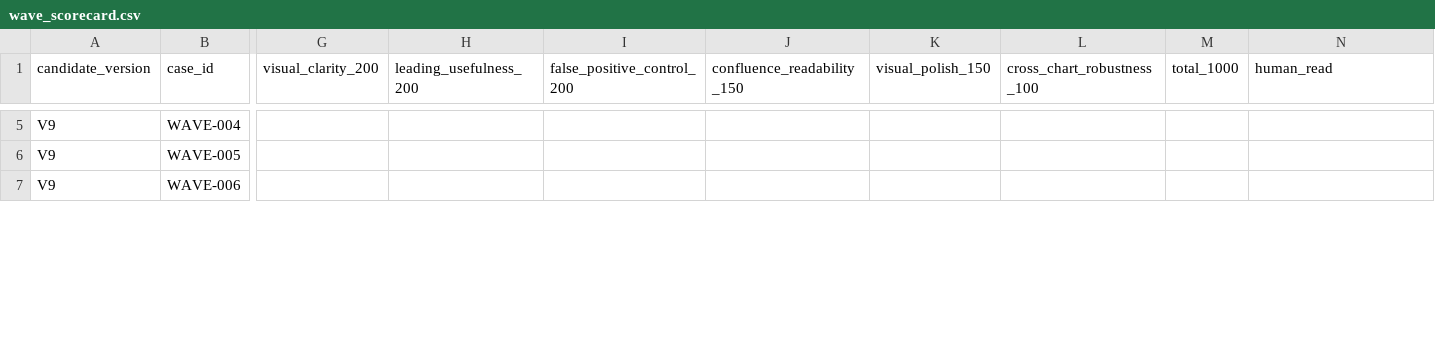
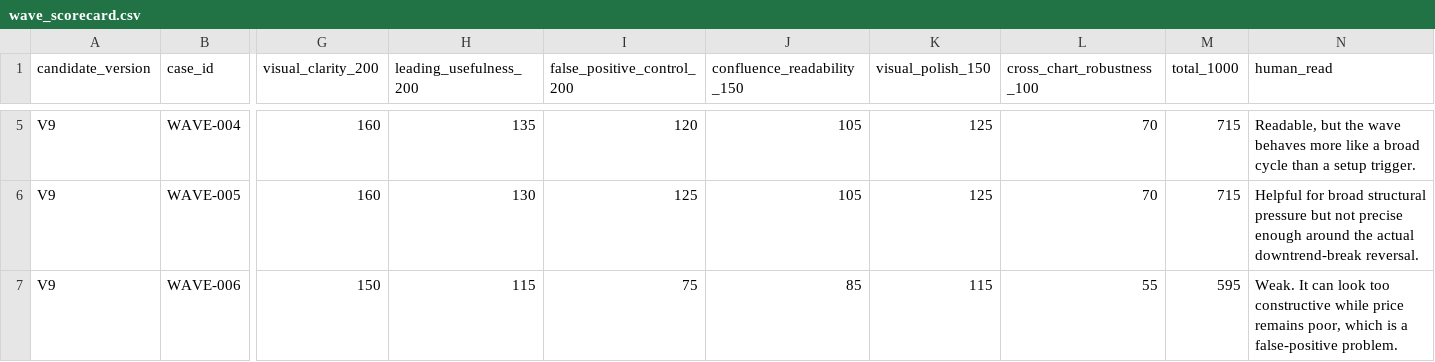
Before and after one commit to Bstaff95/Riskflow, a CSV file: research/wave_tests/wave_scorecard.csv, drawn as a sheet; only a part is shown, gaps mark what is left out; the diff covers the shown part only; the diff names each change by its address in the sheet, - before the commit and + after, or states it on an @@ line.

Commit message:
Checkpoint pressure wave experiment

```diff
--- a/research/wave_tests/wave_scorecard.csv
+++ b/research/wave_tests/wave_scorecard.csv
-G5:G6 (visual_clarity_200): (empty)
+G5:G6 (visual_clarity_200): 160
-H5 (leading_usefulness_200): (empty)
+H5 (leading_usefulness_200): 135
-I5 (false_positive_control_200): (empty)
+I5 (false_positive_control_200): 120
-J5:J6 (confluence_readability_150): (empty)
+J5:J6 (confluence_readability_150): 105
-K5:K6 (visual_polish_150): (empty)
+K5:K6 (visual_polish_150): 125
-L5:L6 (cross_chart_robustness_100): (empty)
+L5:L6 (cross_chart_robustness_100): 70
-M5:M6 (total_1000): (empty)
+M5:M6 (total_1000): 715
-N5 (human_read): (empty)
+N5 (human_read): Readable, but the wave behaves more like a broad cycle than a setup trigger.
-H6 (leading_usefulness_200): (empty)
+H6 (leading_usefulness_200): 130
-I6 (false_positive_control_200): (empty)
+I6 (false_positive_control_200): 125
-N6 (human_read): (empty)
+N6 (human_read): Helpful for broad structural pressure but not precise enough around the actual downtrend-break reversal.
-G7 (visual_clarity_200): (empty)
+G7 (visual_clarity_200): 150
-H7 (leading_usefulness_200): (empty)
+H7 (leading_usefulness_200): 115
-I7 (false_positive_control_200): (empty)
+I7 (false_positive_control_200): 75
-J7 (confluence_readability_150): (empty)
+J7 (confluence_readability_150): 85
-K7 (visual_polish_150): (empty)
+K7 (visual_polish_150): 115
-L7 (cross_chart_robustness_100): (empty)
+L7 (cross_chart_robustness_100): 55
-M7 (total_1000): (empty)
+M7 (total_1000): 595
-N7 (human_read): (empty)
+N7 (human_read): Weak. It can look too constructive while price remains poor, which is a false-positive problem.
```
Also changed, not shown: 79 edited cells elsewhere in this file, 1 other file.
